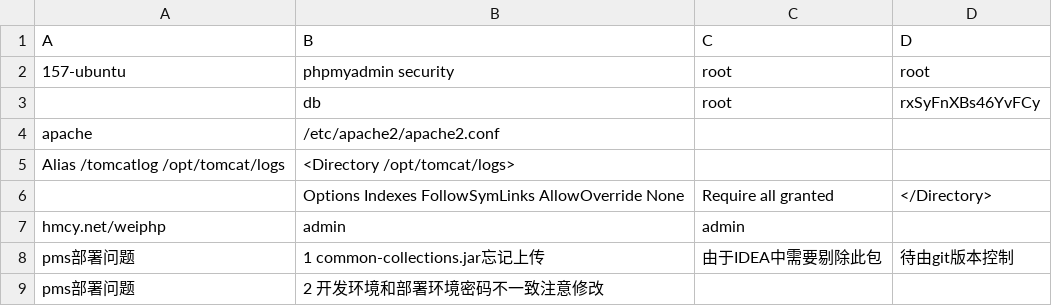
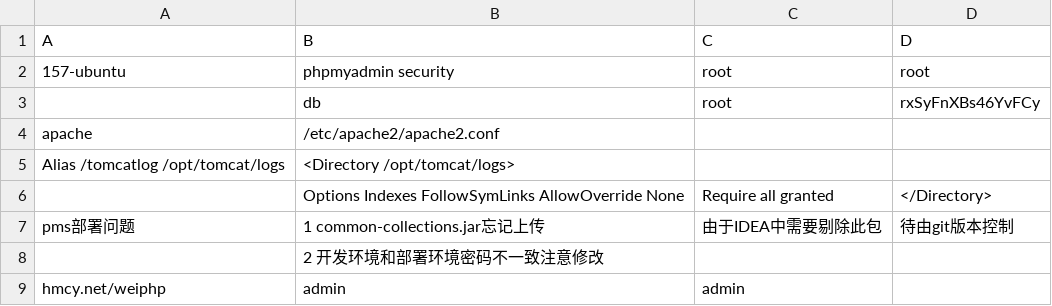
Before and after one commit to bsangwan/demo, a CSV file: 1_server/vps.csv, drawn as a sheet.

Commit message:
pms 部署问题

```diff
--- a/1_server/vps.csv
+++ b/1_server/vps.csv
@@ -6,4 +6,4 @@ Alias /tomcatlog /opt/tomcat/logs,<Directory /opt/tomcat/logs>,,
 ,Options Indexes FollowSymLinks AllowOverride None,Require all granted,</Directory>
+pms部署问题,1 common-collections.jar忘记上传,由于IDEA中需要剔除此包,待由git版本控制
+,2 开发环境和部署环境密码不一致注意修改,,
 hmcy.net/weiphp,admin,admin,
-pms部署问题,1 common-collections.jar忘记上传,由于IDEA中需要剔除此包,待由git版本控制
-pms部署问题,2 开发环境和部署环境密码不一致注意修改,,
```
